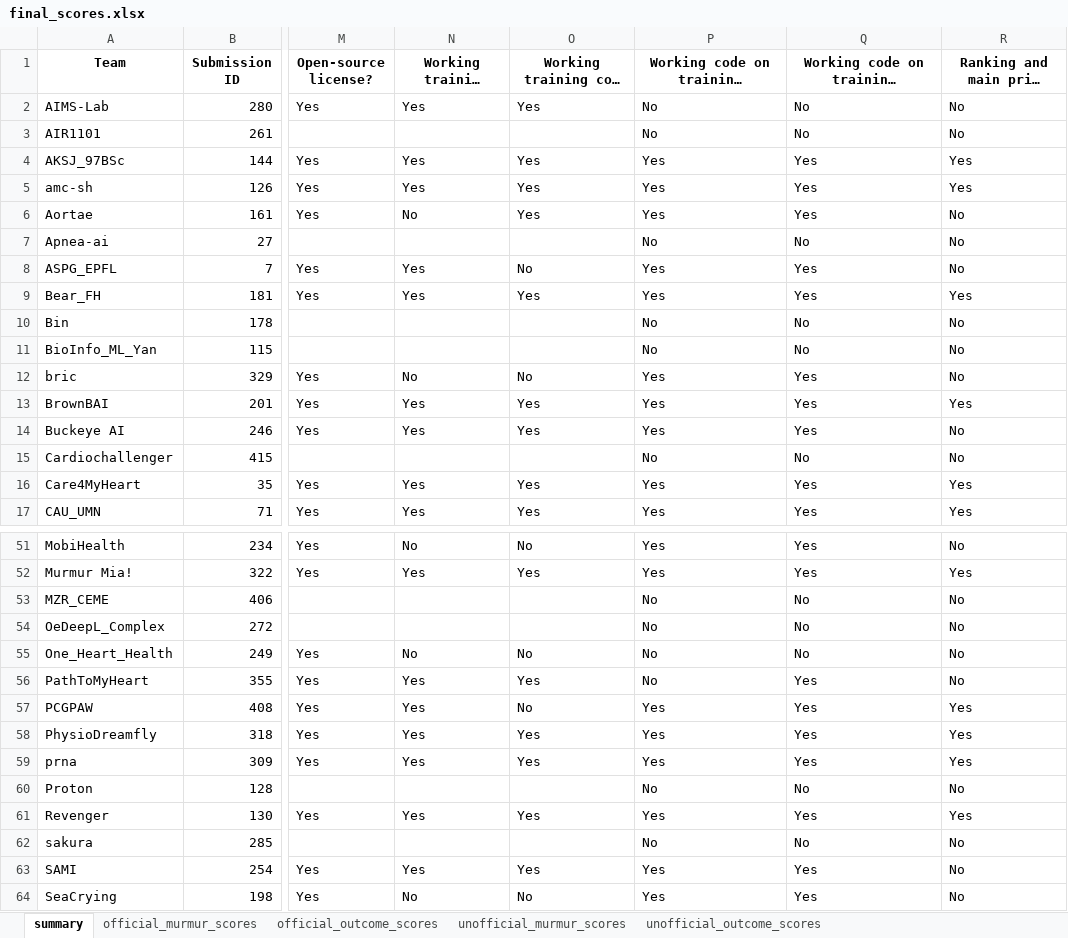
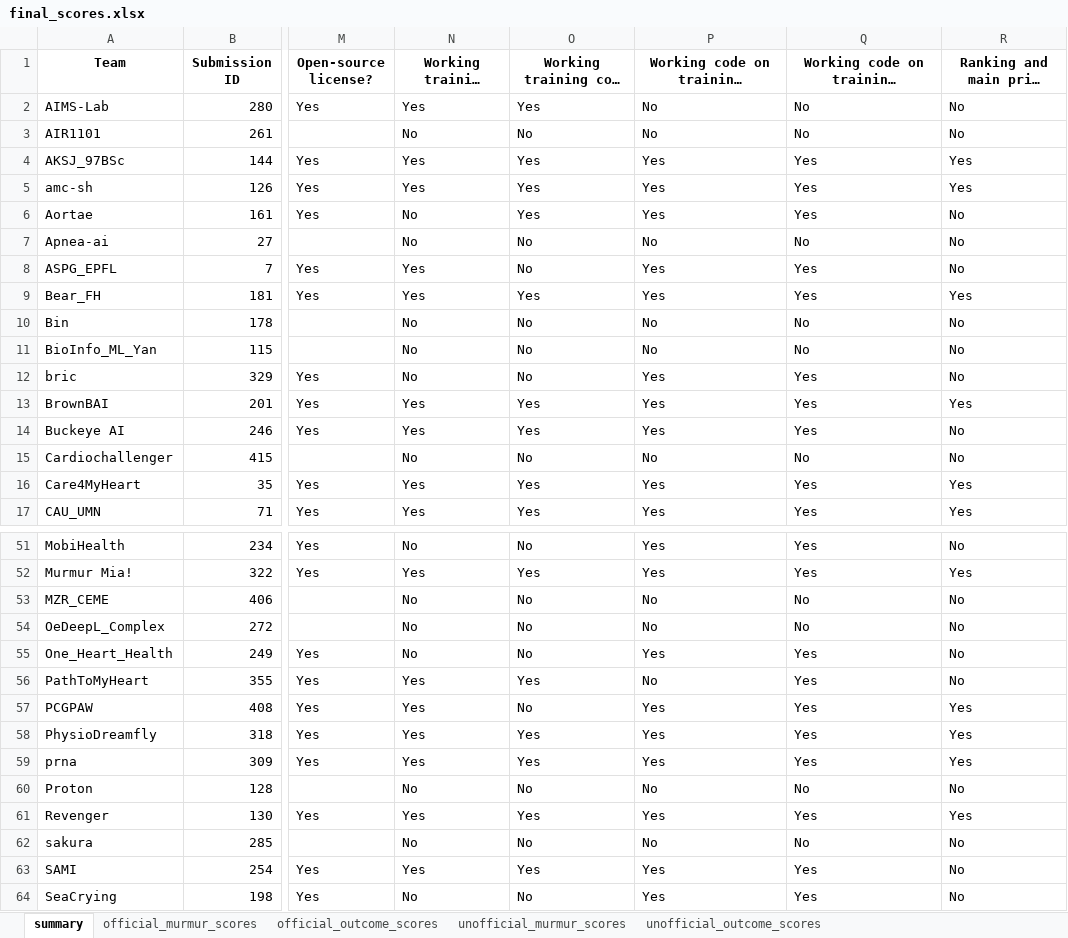
Before and after one commit to DeepPSP/cinc2022, an Excel workbook: results/final_scores.xlsx, sheet summary, drawn as a sheet; only a part is shown, gaps mark what is left out; long unchanged cells end in …; values as stored, in another font and other column widths than the file's, no borders; the diff covers the shown part only; the diff names each change by its address in the sheet, - before the commit and + after, or states it on an @@ line.

```diff
--- a/results/final_scores.xlsx (sheet summary)
+++ b/results/final_scores.xlsx (sheet summary)
-N3: (empty)
+N3: No
-O3: (empty)
+O3: No
-N7: (empty)
+N7: No
-O7: (empty)
+O7: No
-N10:N11: (empty)
+N10:N11: No
-O10:O11: (empty)
+O10:O11: No
-N15: (empty)
+N15: No
-O15: (empty)
+O15: No
-N53:N54: (empty)
+N53:N54: No
-O53:O54: (empty)
+O53:O54: No
-P55: No
+P55: Yes
-Q55: No
+Q55: Yes
-N60: (empty)
+N60: No
-O60: (empty)
+O60: No
-N62: (empty)
+N62: No
-O62: (empty)
+O62: No
```
Also changed, not shown: 31 edited cells elsewhere in this sheet, sheet unofficial_outcome_scores, sheet official_outcome_scores, sheet official_murmur_scores, sheet unofficial_murmur_scores.
